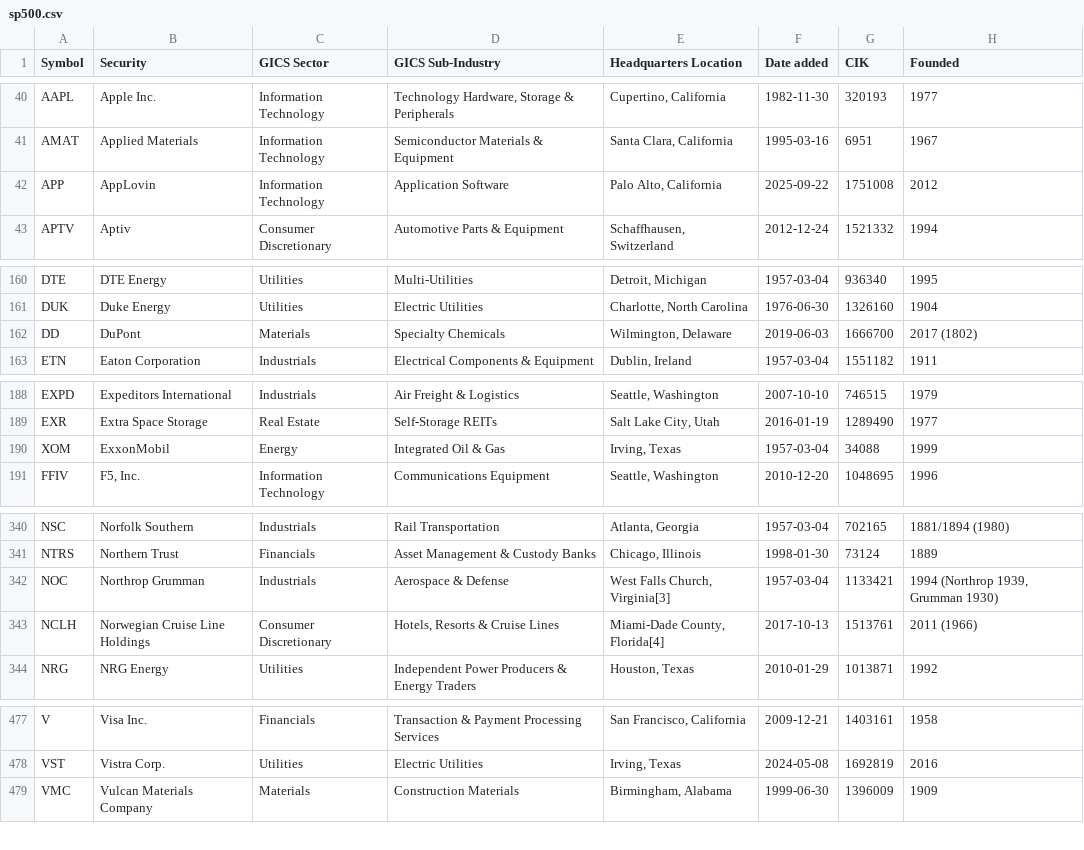
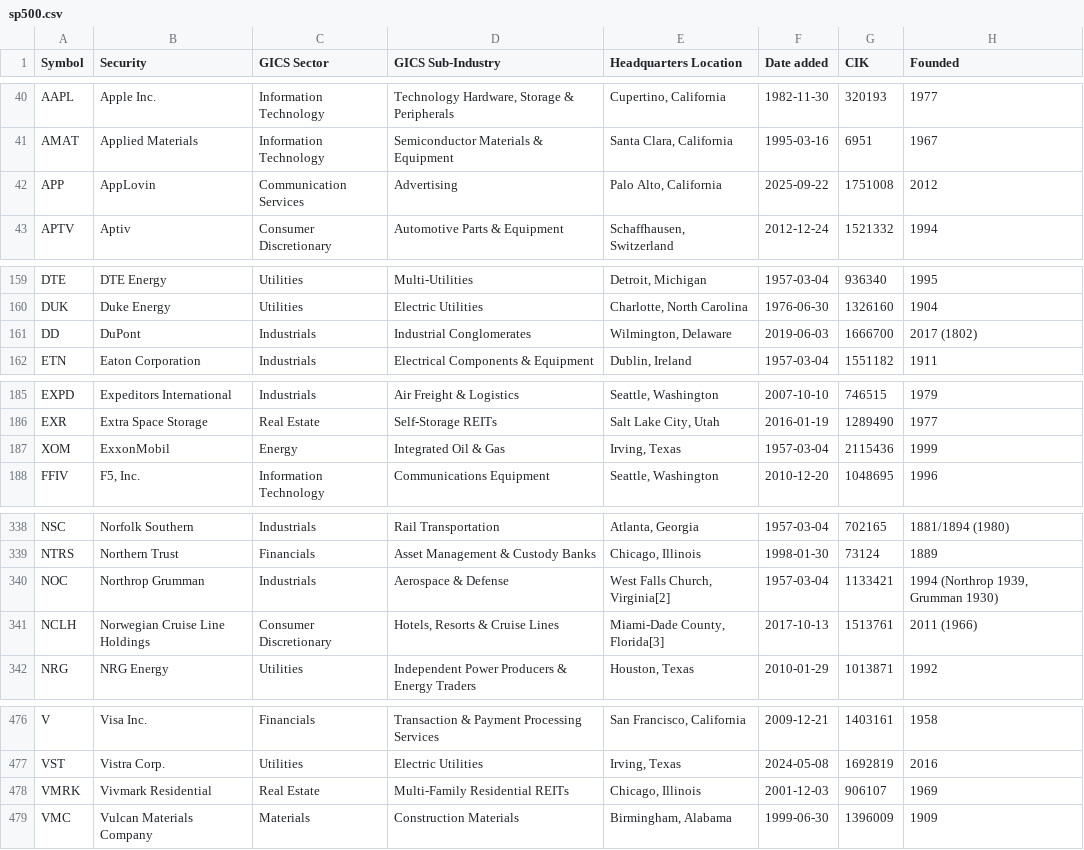
Before and after one commit to fja05680/sp500, a CSV file: sp500.csv, drawn as a sheet; only a part is shown, gaps mark what is left out; the diff covers the shown part only.

```diff
--- a/sp500.csv
+++ b/sp500.csv
@@ -41,3 +41,3 @@ AAPL,Apple Inc.,Information Technology,"Technology Hardware, Storage & Periphera
 AMAT,Applied Materials,Information Technology,Semiconductor Materials & Equipment,"Santa Clara, California",1995-03-16,6951,1967
-APP,AppLovin,Information Technology,Application Software,"Palo Alto, California",2025-09-22,1751008,2012
+APP,AppLovin,Communication Services,Advertising,"Palo Alto, California",2025-09-22,1751008,2012
 APTV,Aptiv,Consumer Discretionary,Automotive Parts & Equipment,"Schaffhausen, Switzerland",2012-12-24,1521332,1994
@@ -161,3 +160,3 @@ DTE,DTE Energy,Utilities,Multi-Utilities,"Detroit, Michigan",1957-03-04,936340,1
 DUK,Duke Energy,Utilities,Electric Utilities,"Charlotte, North Carolina",1976-06-30,1326160,1904
-DD,DuPont,Materials,Specialty Chemicals,"Wilmington, Delaware",2019-06-03,1666700,2017 (1802)
+DD,DuPont,Industrials,Industrial Conglomerates,"Wilmington, Delaware",2019-06-03,1666700,2017 (1802)
 ETN,Eaton Corporation,Industrials,Electrical Components & Equipment,"Dublin, Ireland",1957-03-04,1551182,1911
@@ -189,3 +186,3 @@ EXPD,Expeditors International,Industrials,Air Freight & Logistics,"Seattle, Wash
 EXR,Extra Space Storage,Real Estate,Self-Storage REITs,"Salt Lake City, Utah",2016-01-19,1289490,1977
-XOM,ExxonMobil,Energy,Integrated Oil & Gas,"Irving, Texas",1957-03-04,34088,1999
+XOM,ExxonMobil,Energy,Integrated Oil & Gas,"Irving, Texas",1957-03-04,2115436,1999
 FFIV,"F5, Inc.",Information Technology,Communications Equipment,"Seattle, Washington",2010-12-20,1048695,1996
@@ -341,4 +339,4 @@ NSC,Norfolk Southern,Industrials,Rail Transportation,"Atlanta, Georgia",1957-03-
 NTRS,Northern Trust,Financials,Asset Management & Custody Banks,"Chicago, Illinois",1998-01-30,73124,1889
-NOC,Northrop Grumman,Industrials,Aerospace & Defense,"West Falls Church, Virginia[3]",1957-03-04,1133421,"1994 (Northrop 1939, Grumman 1930)"
-NCLH,Norwegian Cruise Line Holdings,Consumer Discretionary,"Hotels, Resorts & Cruise Lines","Miami-Dade County, Florida[4]",2017-10-13,1513761,2011 (1966)
+NOC,Northrop Grumman,Industrials,Aerospace & Defense,"West Falls Church, Virginia[2]",1957-03-04,1133421,"1994 (Northrop 1939, Grumman 1930)"
+NCLH,Norwegian Cruise Line Holdings,Consumer Discretionary,"Hotels, Resorts & Cruise Lines","Miami-Dade County, Florida[3]",2017-10-13,1513761,2011 (1966)
 NRG,NRG Energy,Utilities,Independent Power Producers & Energy Traders,"Houston, Texas",2010-01-29,1013871,1992
@@ -478,2 +477,3 @@ V,Visa Inc.,Financials,Transaction & Payment Processing Services,"San Francisco,
 VST,Vistra Corp.,Utilities,Electric Utilities,"Irving, Texas",2024-05-08,1692819,2016
+VMRK,Vivmark Residential,Real Estate,Multi-Family Residential REITs,"Chicago, Illinois",2001-12-03,906107,1969
 VMC,Vulcan Materials Company,Materials,Construction Materials,"Birmingham, Alabama",1999-06-30,1396009,1909
```
Also changed, not shown: 2 added rows, 3 removed rows and 3 edited cells elsewhere in this file, sp500_changes_since_2019.csv, sp500_ticker_start_end.csv, 5 other files.
